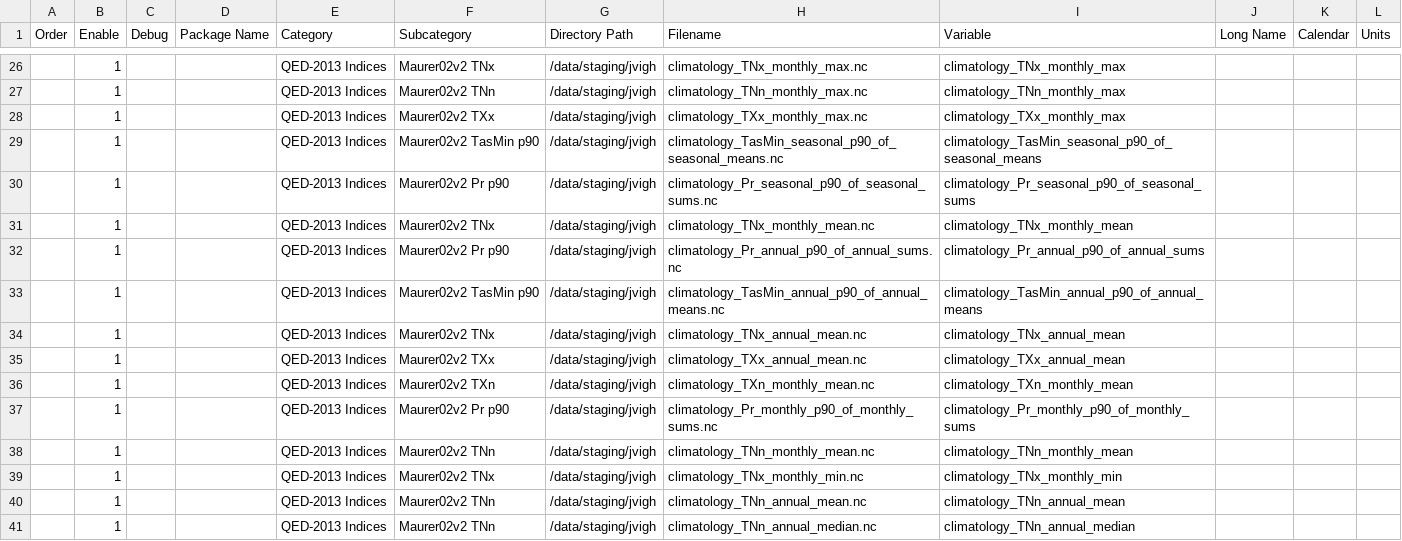
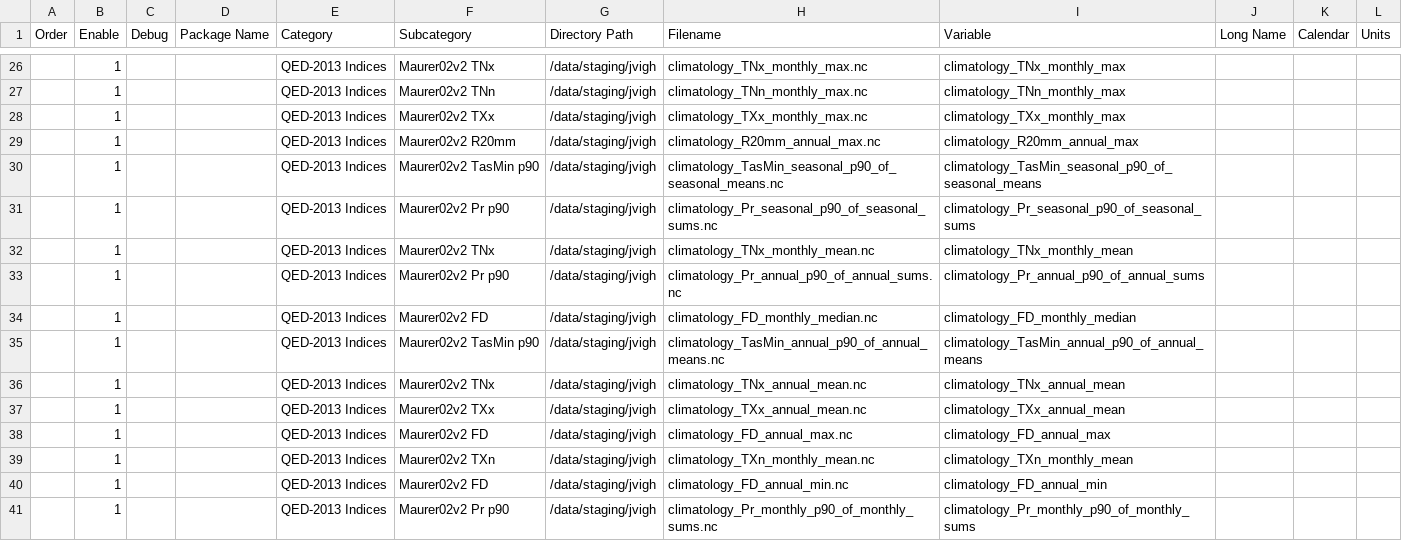
Before and after one commit to NCPP/NCPP, a CSV file: contrib/ct_datasets.csv, drawn as a sheet; only a part is shown, gaps mark what is left out; the shorter side is filled out with more unchanged rows; the diff covers the shown part only.

Commit message:
mark

```diff
--- a/contrib/ct_datasets.csv
+++ b/contrib/ct_datasets.csv
@@ -28,2 +28,3 @@ Order;Enable;Debug;Package Name;Category;Subcategory;Directory Path;Filename;Var
 ;1;;;QED-2013 Indices;Maurer02v2 TXx;/data/staging/jvigh;climatology_TXx_monthly_max.nc;climatology_TXx_monthly_max;;;
+;1;;;QED-2013 Indices;Maurer02v2 R20mm;/data/staging/jvigh;climatology_R20mm_annual_max.nc;climatology_R20mm_annual_max;;;
 ;1;;;QED-2013 Indices;Maurer02v2 TasMin p90;/data/staging/jvigh;climatology_TasMin_seasonal_p90_of_seasonal_means.nc;climatology_TasMin_seasonal_p90_of_seasonal_means;;;
@@ -32,2 +33,3 @@ Order;Enable;Debug;Package Name;Category;Subcategory;Directory Path;Filename;Var
 ;1;;;QED-2013 Indices;Maurer02v2 Pr p90;/data/staging/jvigh;climatology_Pr_annual_p90_of_annual_sums.nc;climatology_Pr_annual_p90_of_annual_sums;;;
+;1;;;QED-2013 Indices;Maurer02v2 FD;/data/staging/jvigh;climatology_FD_monthly_median.nc;climatology_FD_monthly_median;;;
 ;1;;;QED-2013 Indices;Maurer02v2 TasMin p90;/data/staging/jvigh;climatology_TasMin_annual_p90_of_annual_means.nc;climatology_TasMin_annual_p90_of_annual_means;;;
@@ -35,3 +37,5 @@ Order;Enable;Debug;Package Name;Category;Subcategory;Directory Path;Filename;Var
 ;1;;;QED-2013 Indices;Maurer02v2 TXx;/data/staging/jvigh;climatology_TXx_annual_mean.nc;climatology_TXx_annual_mean;;;
+;1;;;QED-2013 Indices;Maurer02v2 FD;/data/staging/jvigh;climatology_FD_annual_max.nc;climatology_FD_annual_max;;;
 ;1;;;QED-2013 Indices;Maurer02v2 TXn;/data/staging/jvigh;climatology_TXn_monthly_mean.nc;climatology_TXn_monthly_mean;;;
+;1;;;QED-2013 Indices;Maurer02v2 FD;/data/staging/jvigh;climatology_FD_annual_min.nc;climatology_FD_annual_min;;;
 ;1;;;QED-2013 Indices;Maurer02v2 Pr p90;/data/staging/jvigh;climatology_Pr_monthly_p90_of_monthly_sums.nc;climatology_Pr_monthly_p90_of_monthly_sums;;;
```
Also changed, not shown: 12 added rows elsewhere in this file.
